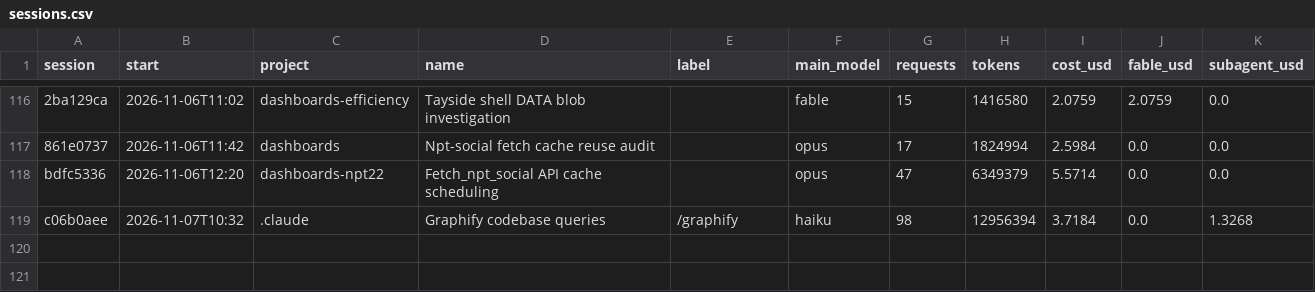
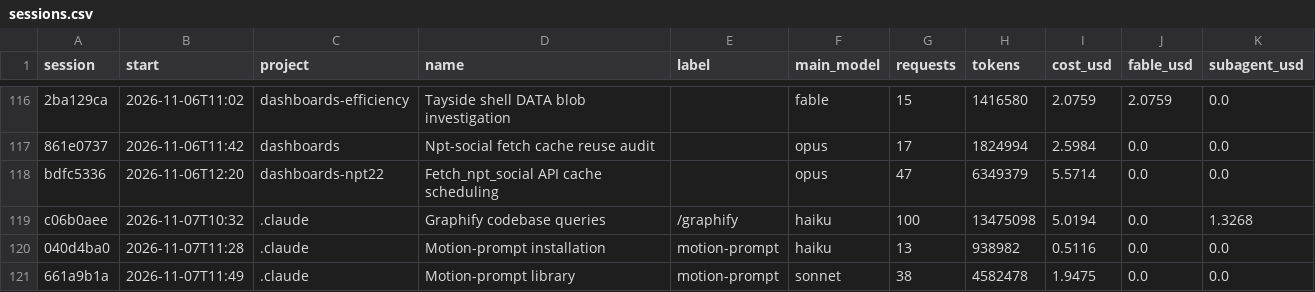
Before and after one commit to Baskers1/claude-usage-data, a CSV file: sessions.csv, drawn as a sheet; only a part is shown, gaps mark what is left out; the diff names each change by its address in the sheet, - before the commit and + after, or states it on an @@ line.

```diff
--- a/sessions.csv
+++ b/sessions.csv
-G119 (requests): 98
+G119 (requests): 100
-H119 (tokens): 12956394
+H119 (tokens): 13475098
-I119 (cost_usd): 3.7184
+I119 (cost_usd): 5.0194
+row 120: 040d4ba0 | 2026-11-07T11:28 | .claude | Motion-prompt installation | motion-prompt | haiku | 13 | 938982 | 0.5116 | 0.0 | 0.0
+row 121: 661a9b1a | 2026-11-07T11:49 | .claude | Motion-prompt library | motion-prompt | sonnet | 38 | 4582478 | 1.9475 | 0.0 | 0.0
```
Also changed, not shown: usage.csv, 1 other file.
